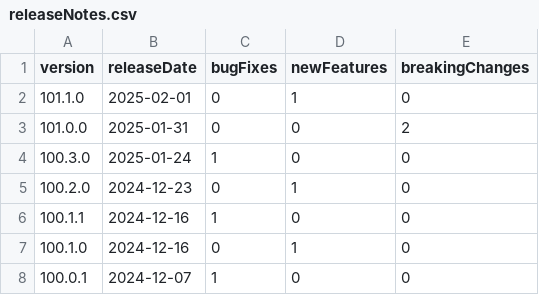
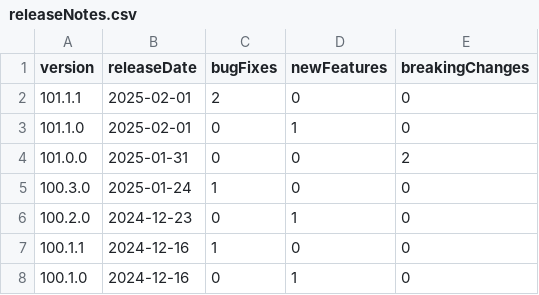
Before and after one commit to breck7/scrollsdk, a CSV file: releaseNotes.csv, drawn as a sheet; only a part is shown; the shorter side is filled out with more unchanged rows; the diff names each change by its address in the sheet, - before the commit and + after, or states it on an @@ line.

```diff
--- a/releaseNotes.csv
+++ b/releaseNotes.csv
+row 2: 101.1.1 | 2025-02-01 | 2 | 0 | 0
```
Also changed, not shown: releaseNotes.tsv, releaseNotesMeasures.tsv, 17 other files.
